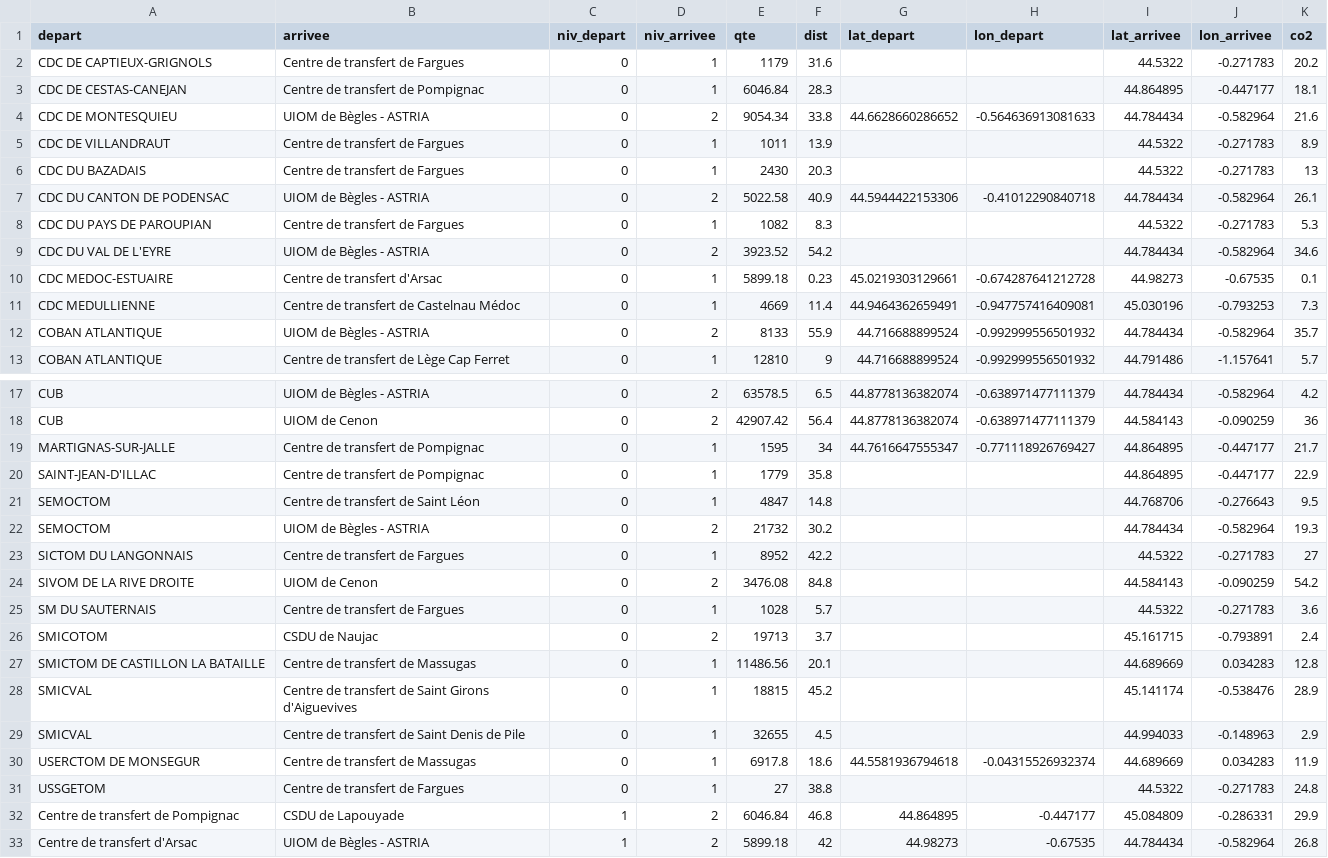
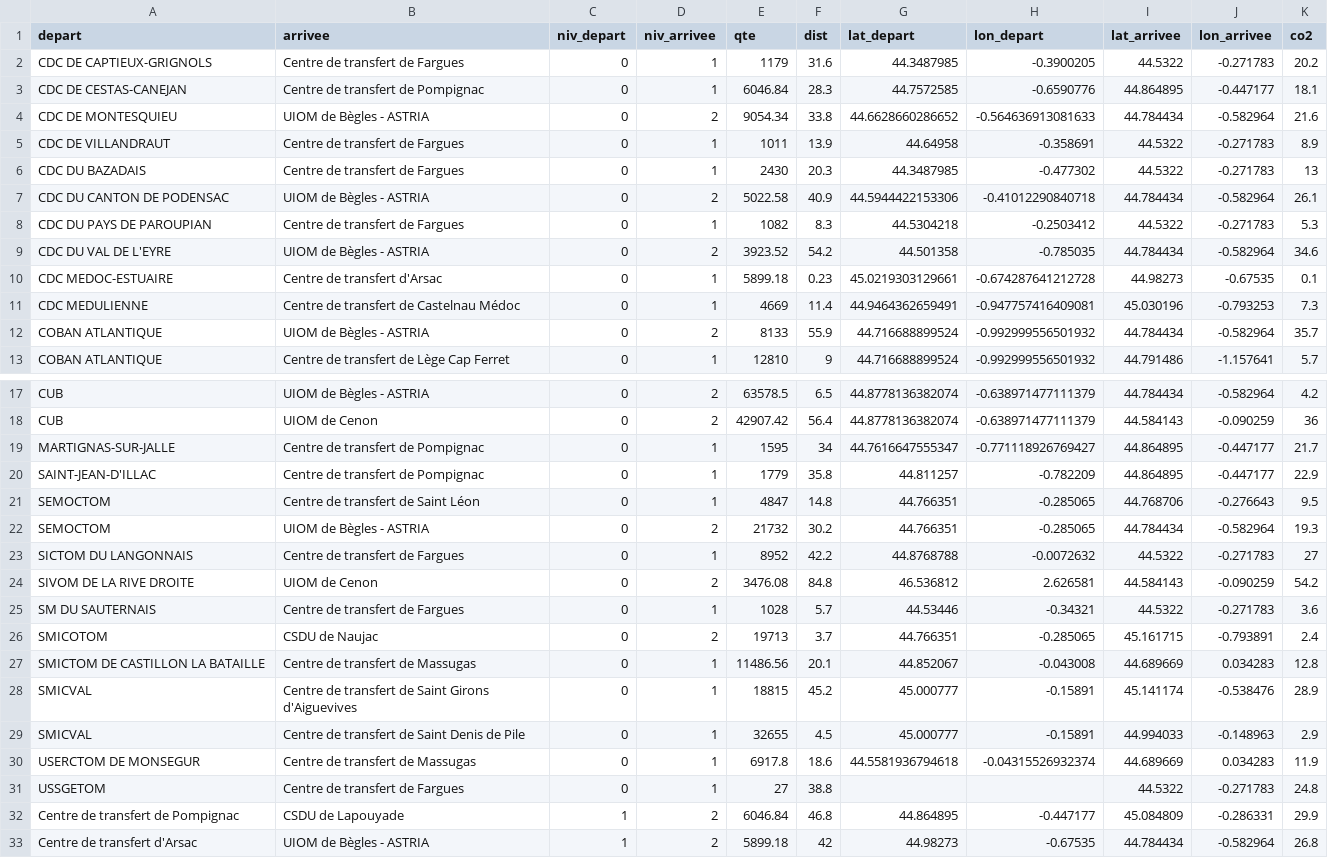
Before and after one commit to edouard-lopez/ECV-IJBA, a CSV file: app/scripts/routes-dechets.csv, drawn as a sheet; only a part is shown, gaps mark what is left out.

```diff
--- a/app/scripts/routes-dechets.csv
+++ b/app/scripts/routes-dechets.csv
@@ -1,12 +1,12 @@
 depart,arrivee,niv_depart,niv_arrivee,qte,dist,lat_depart,lon_depart,lat_arrivee,lon_arrivee,co2
-CDC DE CAPTIEUX-GRIGNOLS,Centre de transfert de Fargues,0,1,1179,31.6,,,44.5322,-0.271783,20.2
-CDC DE CESTAS-CANEJAN,Centre de transfert de Pompignac,0,1,6046.84,28.3,,,44.864895,-0.447177,18.1
+CDC DE CAPTIEUX-GRIGNOLS,Centre de transfert de Fargues,0,1,1179,31.6,44.3487985,-0.3900205,44.5322,-0.271783,20.2
+CDC DE CESTAS-CANEJAN,Centre de transfert de Pompignac,0,1,6046.84,28.3,44.7572585,-0.6590776,44.864895,-0.447177,18.1
 CDC DE MONTESQUIEU,UIOM de Bègles - ASTRIA,0,2,9054.34,33.8,44.6628660286652,-0.564636913081633,44.784434,-0.582964,21.6
-CDC DE VILLANDRAUT,Centre de transfert de Fargues,0,1,1011,13.9,,,44.5322,-0.271783,8.9
-CDC DU BAZADAIS,Centre de transfert de Fargues,0,1,2430,20.3,,,44.5322,-0.271783,13
+CDC DE VILLANDRAUT,Centre de transfert de Fargues,0,1,1011,13.9,44.64958,-0.358691,44.5322,-0.271783,8.9
+CDC DU BAZADAIS,Centre de transfert de Fargues,0,1,2430,20.3,44.3487985,-0.477302,44.5322,-0.271783,13
 CDC DU CANTON DE PODENSAC,UIOM de Bègles - ASTRIA,0,2,5022.58,40.9,44.5944422153306,-0.41012290840718,44.784434,-0.582964,26.1
-CDC DU PAYS DE PAROUPIAN,Centre de transfert de Fargues,0,1,1082,8.3,,,44.5322,-0.271783,5.3
-CDC DU VAL DE L'EYRE,UIOM de Bègles - ASTRIA,0,2,3923.52,54.2,,,44.784434,-0.582964,34.6
+CDC DU PAYS DE PAROUPIAN,Centre de transfert de Fargues,0,1,1082,8.3,44.5304218,-0.2503412,44.5322,-0.271783,5.3
+CDC DU VAL DE L'EYRE,UIOM de Bègles - ASTRIA,0,2,3923.52,54.2,44.501358,-0.785035,44.784434,-0.582964,34.6
 CDC MEDOC-ESTUAIRE,Centre de transfert d'Arsac,0,1,5899.18,0.23,45.0219303129661,-0.674287641212728,44.98273,-0.67535,0.1
-CDC MEDULLIENNE,Centre de transfert de Castelnau Médoc,0,1,4669,11.4,44.9464362659491,-0.947757416409081,45.030196,-0.793253,7.3
+CDC MEDULIENNE,Centre de transfert de Castelnau Médoc,0,1,4669,11.4,44.9464362659491,-0.947757416409081,45.030196,-0.793253,7.3
 COBAN ATLANTIQUE,UIOM de Bègles - ASTRIA,0,2,8133,55.9,44.716688899524,-0.992999556501932,44.784434,-0.582964,35.7
@@ -19,12 +19,12 @@ CUB,UIOM de Cenon,0,2,42907.42,56.4,44.8778136382074,-0.638971477111379,44.58414
 MARTIGNAS-SUR-JALLE,Centre de transfert de Pompignac,0,1,1595,34,44.7616647555347,-0.771118926769427,44.864895,-0.447177,21.7
-SAINT-JEAN-D'ILLAC,Centre de transfert de Pompignac,0,1,1779,35.8,,,44.864895,-0.447177,22.9
-SEMOCTOM,Centre de transfert de Saint Léon,0,1,4847,14.8,,,44.768706,-0.276643,9.5
-SEMOCTOM,UIOM de Bègles - ASTRIA,0,2,21732,30.2,,,44.784434,-0.582964,19.3
-SICTOM DU LANGONNAIS,Centre de transfert de Fargues,0,1,8952,42.2,,,44.5322,-0.271783,27
-SIVOM DE LA RIVE DROITE,UIOM de Cenon,0,2,3476.08,84.8,,,44.584143,-0.090259,54.2
-SM DU SAUTERNAIS,Centre de transfert de Fargues,0,1,1028,5.7,,,44.5322,-0.271783,3.6
-SMICOTOM,CSDU de Naujac,0,2,19713,3.7,,,45.161715,-0.793891,2.4
-SMICTOM DE CASTILLON LA BATAILLE,Centre de transfert de Massugas,0,1,11486.56,20.1,,,44.689669,0.034283,12.8
-SMICVAL,Centre de transfert de Saint Girons d'Aiguevives,0,1,18815,45.2,,,45.141174,-0.538476,28.9
-SMICVAL,Centre de transfert de Saint Denis de Pile,0,1,32655,4.5,,,44.994033,-0.148963,2.9
+SAINT-JEAN-D'ILLAC,Centre de transfert de Pompignac,0,1,1779,35.8,44.811257,-0.782209,44.864895,-0.447177,22.9
+SEMOCTOM,Centre de transfert de Saint Léon,0,1,4847,14.8,44.766351,-0.285065,44.768706,-0.276643,9.5
+SEMOCTOM,UIOM de Bègles - ASTRIA,0,2,21732,30.2,44.766351,-0.285065,44.784434,-0.582964,19.3
+SICTOM DU LANGONNAIS,Centre de transfert de Fargues,0,1,8952,42.2,44.8768788,-0.0072632,44.5322,-0.271783,27
+SIVOM DE LA RIVE DROITE,UIOM de Cenon,0,2,3476.08,84.8,46.536812,2.626581,44.584143,-0.090259,54.2
+SM DU SAUTERNAIS,Centre de transfert de Fargues,0,1,1028,5.7,44.53446,-0.34321,44.5322,-0.271783,3.6
+SMICOTOM,CSDU de Naujac,0,2,19713,3.7,44.766351,-0.285065,45.161715,-0.793891,2.4
+SMICTOM DE CASTILLON LA BATAILLE,Centre de transfert de Massugas,0,1,11486.56,20.1,44.852067,-0.043008,44.689669,0.034283,12.8
+SMICVAL,Centre de transfert de Saint Girons d'Aiguevives,0,1,18815,45.2,45.000777,-0.15891,45.141174,-0.538476,28.9
+SMICVAL,Centre de transfert de Saint Denis de Pile,0,1,32655,4.5,45.000777,-0.15891,44.994033,-0.148963,2.9
 USERCTOM DE MONSEGUR,Centre de transfert de Massugas,0,1,6917.8,18.6,44.5581936794618,-0.04315526932374,44.689669,0.034283,11.9
```
Also changed, not shown: 6 other files.
